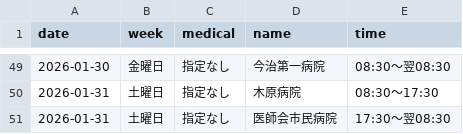
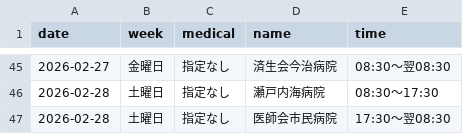
Before and after one commit to imabari119/calendar, a CSV file: temp.csv, drawn as a sheet; only a part is shown, gaps mark what is left out; the diff covers the shown part only.

```diff
--- a/temp.csv
+++ b/temp.csv
@@ -49,3 +45,3 @@ date,week,medical,name,time
-2026-01-30,金曜日,指定なし,今治第一病院,08:30～翌08:30
-2026-01-31,土曜日,指定なし,木原病院,08:30～17:30
-2026-01-31,土曜日,指定なし,医師会市民病院,17:30～翌08:30
+2026-02-27,金曜日,指定なし,済生会今治病院,08:30～翌08:30
+2026-02-28,土曜日,指定なし,瀬戸内海病院,08:30～17:30
+2026-02-28,土曜日,指定なし,医師会市民病院,17:30～翌08:30
```
Also changed, not shown: 5 added rows, 9 removed rows and 62 edited cells elsewhere in this file, 1 other file.
